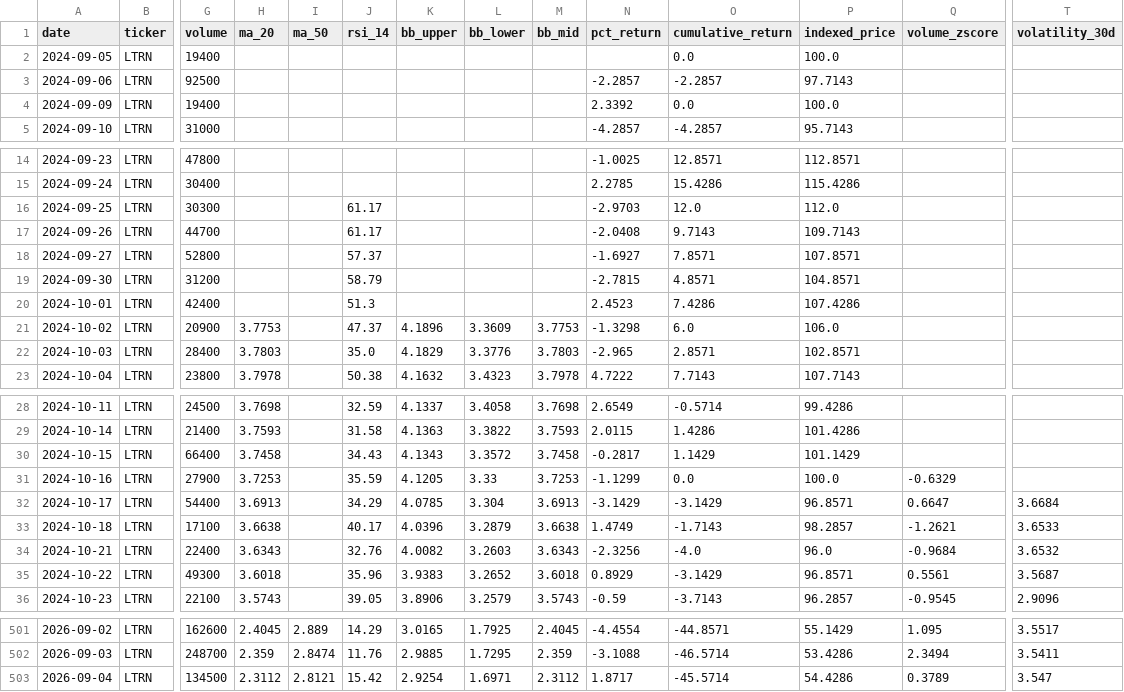
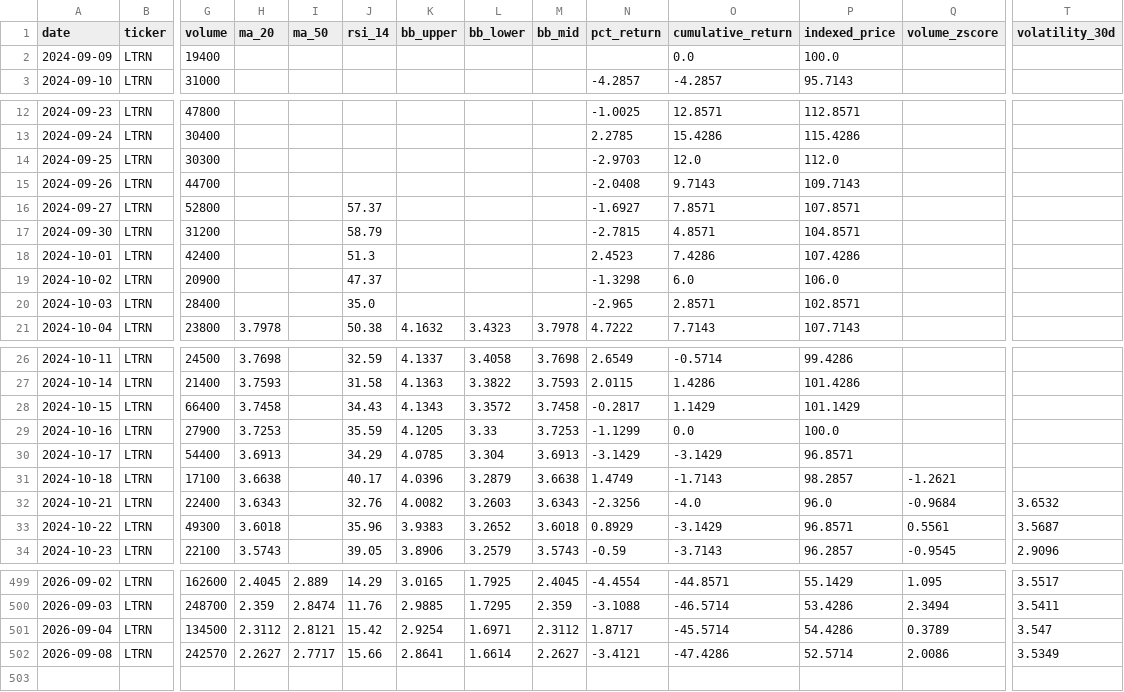
Before and after one commit to averma-ltrn/ltrn-stock-analyzer, a CSV file: data/processed/ltrn_indicators.csv, drawn as a sheet; only a part is shown, gaps mark what is left out; removed rows and columns are numbered as before the commit, all else as after; rows hold the shown columns only; the diff covers the shown part only; the diff names each change by its address in the sheet, - before the commit and + after, or states it on an @@ line.

```diff
--- a/data/processed/ltrn_indicators.csv
+++ b/data/processed/ltrn_indicators.csv
-row 2: 2024-09-05 | LTRN | 19400 |  |  |  |  |  |  |  | 0.0 | 100.0
-row 3: 2024-09-06 | LTRN | 92500 |  |  |  |  |  |  | -2.2857 | -2.2857 | 97.7143
-N2 (pct_return): 2.3392
+N2 (pct_return): (empty)
-J14:J15 (rsi_14): 61.17
+J14:J15 (rsi_14): (empty)
-H19 (ma_20): 3.7753
+H19 (ma_20): (empty)
-K19 (bb_upper): 4.1896
+K19 (bb_upper): (empty)
-L19 (bb_lower): 3.3609
+L19 (bb_lower): (empty)
-M19 (bb_mid): 3.7753
+M19 (bb_mid): (empty)
-H20 (ma_20): 3.7803
+H20 (ma_20): (empty)
-K20 (bb_upper): 4.1829
+K20 (bb_upper): (empty)
-L20 (bb_lower): 3.3776
+L20 (bb_lower): (empty)
-M20 (bb_mid): 3.7803
+M20 (bb_mid): (empty)
-Q29 (volume_zscore): -0.6329
+Q29 (volume_zscore): (empty)
-Q30 (volume_zscore): 0.6647
+Q30 (volume_zscore): (empty)
-T30 (volatility_30d): 3.6684
+T30 (volatility_30d): (empty)
-T31 (volatility_30d): 3.6533
+T31 (volatility_30d): (empty)
+row 502: 2026-09-08 | LTRN | 242570 | 2.2627 | 2.7717 | 15.66 | 2.8641 | 1.6614 | 2.2627 | -3.4121 | -47.4286 | 52.5714 | 2.0086 | 3.5349
```
Also changed, not shown: 2 edited cells elsewhere in this file, data/raw/ltrn_fundamentals_raw.csv, data/raw/ltrn_prices_raw.csv, 1 other file.
